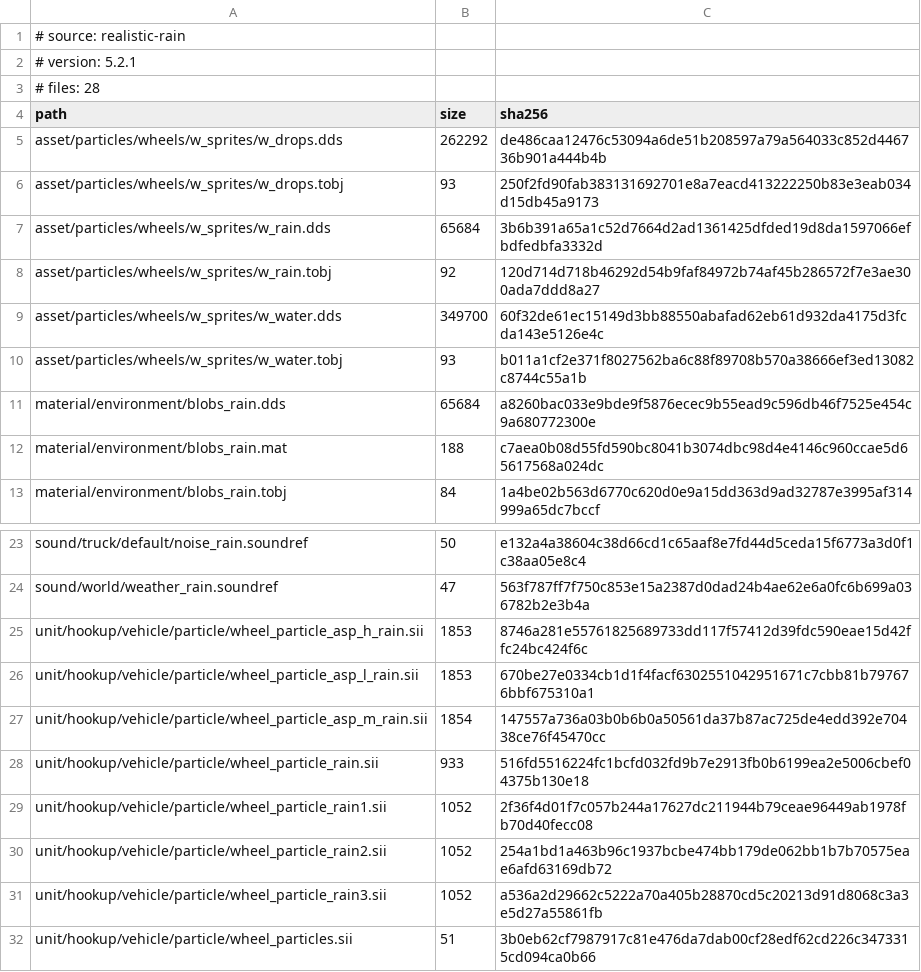
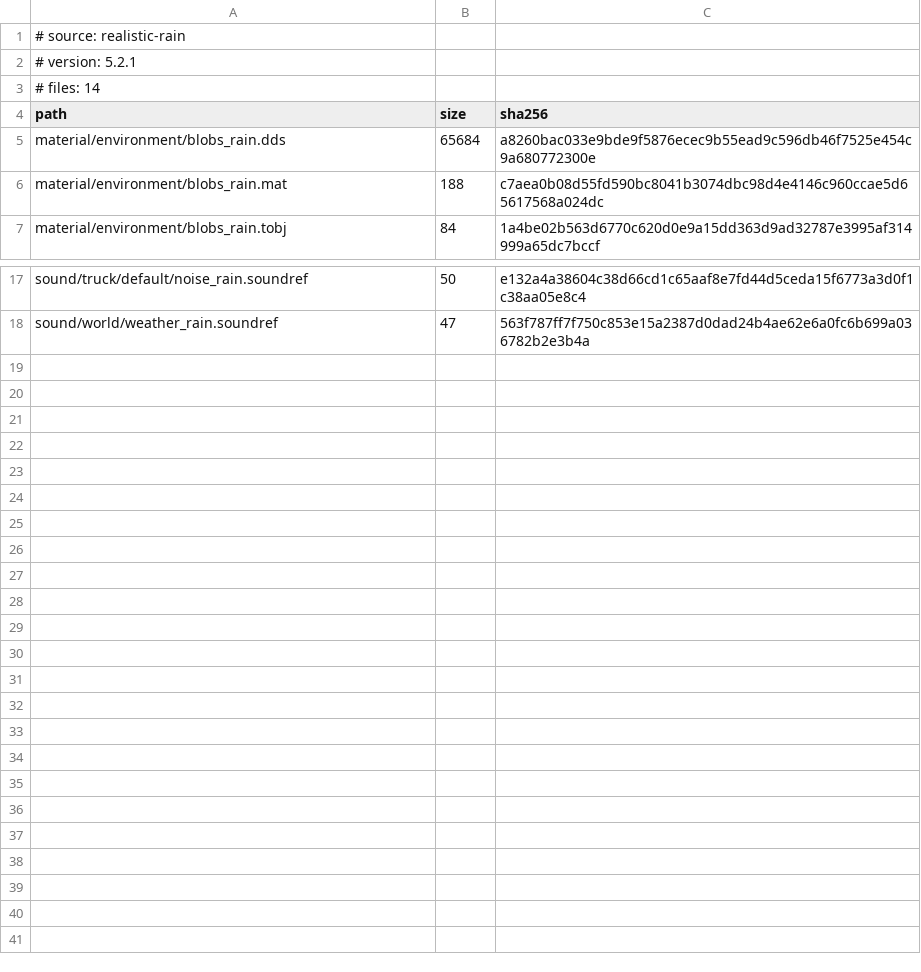
Before and after one commit to DevilDogTG/ETS2.Mods.DriveDogs.World, a TSV file: lock/realistic-rain.tsv, drawn as a sheet; only a part is shown, gaps mark what is left out.

Commit message:
back to the game's own wheel spray and ship world as one archive, proven past 4 GiB

```diff
--- a/lock/realistic-rain.tsv
+++ b/lock/realistic-rain.tsv
@@ -2,10 +2,4 @@
 # version: 5.2.1
-# files: 28
+# files: 14
 path	size	sha256
-asset/particles/wheels/w_sprites/w_drops.dds	262292	de486caa12476c53094a6de51b208597a79a564033c852d446736b901a444b4b
-asset/particles/wheels/w_sprites/w_drops.tobj	93	250f2fd90fab383131692701e8a7eacd413222250b83e3eab034d15db45a9173
-asset/particles/wheels/w_sprites/w_rain.dds	65684	3b6b391a65a1c52d7664d2ad1361425dfded19d8da1597066efbdfedbfa3332d
-asset/particles/wheels/w_sprites/w_rain.tobj	92	120d714d718b46292d54b9faf84972b74af45b286572f7e3ae300ada7ddd8a27
-asset/particles/wheels/w_sprites/w_water.dds	349700	60f32de61ec15149d3bb88550abafad62eb61d932da4175d3fcda143e5126e4c
-asset/particles/wheels/w_sprites/w_water.tobj	93	b011a1cf2e371f8027562ba6c88f89708b570a38666ef3ed13082c8744c55a1b
 material/environment/blobs_rain.dds	65684	a8260bac033e9bde9f5876ecec9b55ead9c596db46f7525e454c9a680772300e
@@ -24,9 +18 @@ sound/truck/default/noise_rain.soundref	50	e132a4a38604c38d66cd1c65aaf8e7fd44d5c
 sound/world/weather_rain.soundref	47	563f787ff7f750c853e15a2387d0dad24b4ae62e6a0fc6b699a036782b2e3b4a
-unit/hookup/vehicle/particle/wheel_particle_asp_h_rain.sii	1853	8746a281e55761825689733dd117f57412d39fdc590eae15d42ffc24bc424f6c
-unit/hookup/vehicle/particle/wheel_particle_asp_l_rain.sii	1853	670be27e0334cb1d1f4facf6302551042951671c7cbb81b797676bbf675310a1
-unit/hookup/vehicle/particle/wheel_particle_asp_m_rain.sii	1854	147557a736a03b0b6b0a50561da37b87ac725de4edd392e70438ce76f45470cc
-unit/hookup/vehicle/particle/wheel_particle_rain.sii	933	516fd5516224fc1bcfd032fd9b7e2913fb0b6199ea2e5006cbef04375b130e18
-unit/hookup/vehicle/particle/wheel_particle_rain1.sii	1052	2f36f4d01f7c057b244a17627dc211944b79ceae96449ab1978fb70d40fecc08
-unit/hookup/vehicle/particle/wheel_particle_rain2.sii	1052	254a1bd1a463b96c1937bcbe474bb179de062bb1b7b70575eae6afd63169db72
-unit/hookup/vehicle/particle/wheel_particle_rain3.sii	1052	a536a2d29662c5222a70a405b28870cd5c20213d91d8068c3a3e5d27a55861fb
-unit/hookup/vehicle/particle/wheel_particles.sii	51	3b0eb62cf7987917c81e476da7dab00cf28edf62cd226c3473315cd094ca0b66
```
Also changed, not shown: 8 other files.
